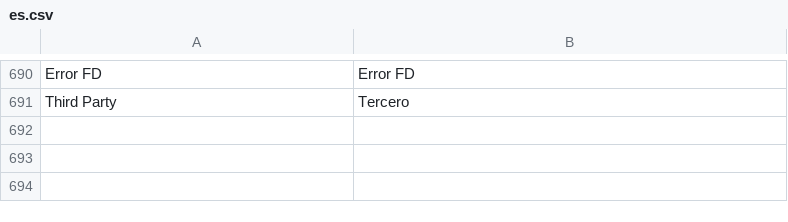
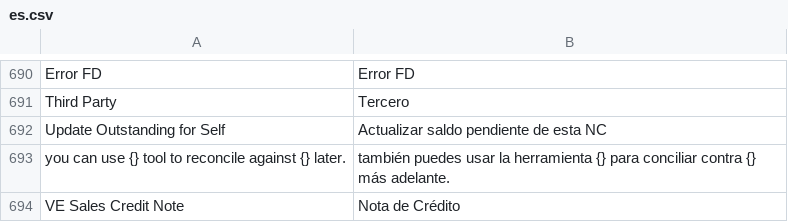
Before and after one commit to dev-alex04/l10n_ve, a CSV file: l10n_ve/translations/es.csv, drawn as a sheet; only a part is shown, gaps mark what is left out; the diff names each change by its address in the sheet, - before the commit and + after, or states it on an @@ line.

Commit message:
feat(l10n_ve): integrar VE Sales Credit Note con motor contable y TFHKA
- Agrega VE Sales Credit Note al grupo 'Returns' del dashboard de
  conexiones de Sales Invoice vía hook override_doctype_dashboards
  con non_standard_fieldnames["VE Sales Credit Note"] = "return_against"

- Implementa before_cancel + _block_cancel_if_digitally_signed en
  VESalesInvoice: bloquea cancelación cuando la factura tiene bill_no
  o bill_control asignados por TFHKA y la facturación digital está activa

- Implementa before_cancel + _block_cancel_if_sent_to_hka en
  VESalesCreditNote: mismo bloqueo para notas de crédito ya enviadas

- Corrige against_voucher en make_gl_entries_for_tax_withholding: las
  entradas de retención de la NC apuntan al voucher original (return_against)
  para que update_outstanding_amt compute correctamente el saldo de la SI

- Sobrescribe set_status y set_indicator en VESalesInvoice para detectar
  NCs venezolanas (VE Sales Credit Note) y mostrar "Credit Note Issued"
  cuando el outstanding llega a cero

- Elimina link incorrecto POS Invoice/consolidated_invoice del JSON de
  VE Sales Credit Note que causaba OperationalError en get_open_count

- Corrige bill_no en GL entries: elimina fallback a credit_note_no y
  debit_note_no que no existen en el schema de la NC

- Suprime validate_against_voucher_outstanding con return explícito;
  el outstanding se gestiona vía against_voucher en GL entry

```diff
--- a/l10n_ve/translations/es.csv
+++ b/l10n_ve/translations/es.csv
+row 692: Update Outstanding for Self | Actualizar saldo pendiente de esta NC
+row 693: you can use {} tool to reconcile against {} later. | también puedes usar la herramienta {} para conciliar contra {} más adelante.
+row 694: VE Sales Credit Note | Nota de Crédito
```
Also changed, not shown: 18 other files.
